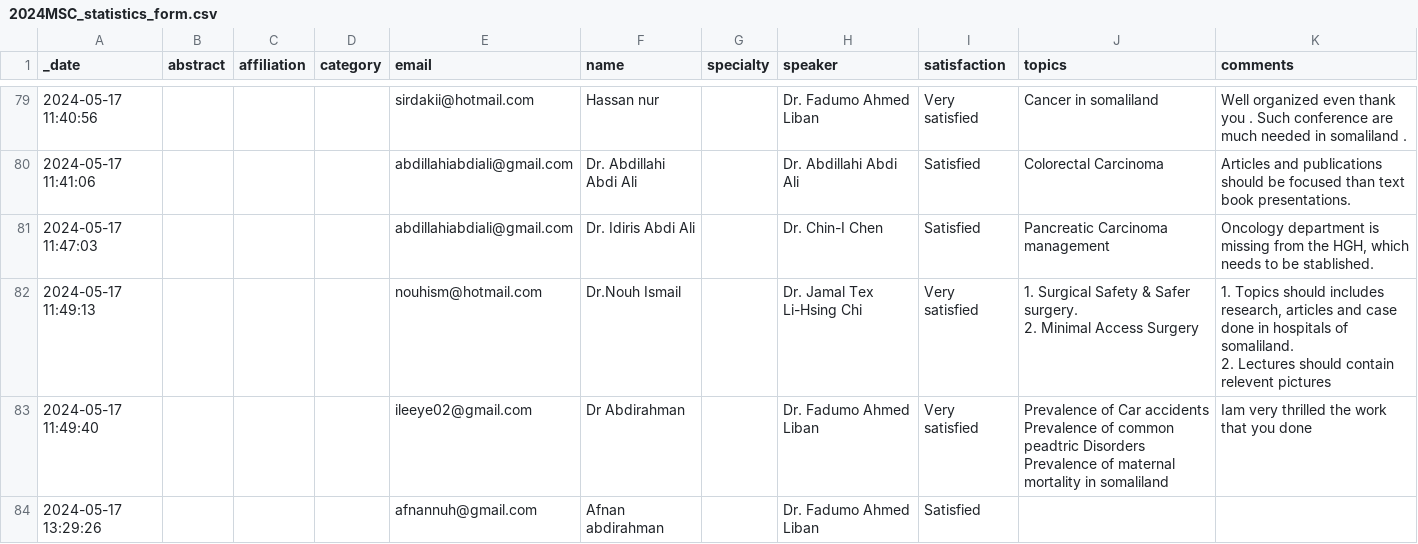
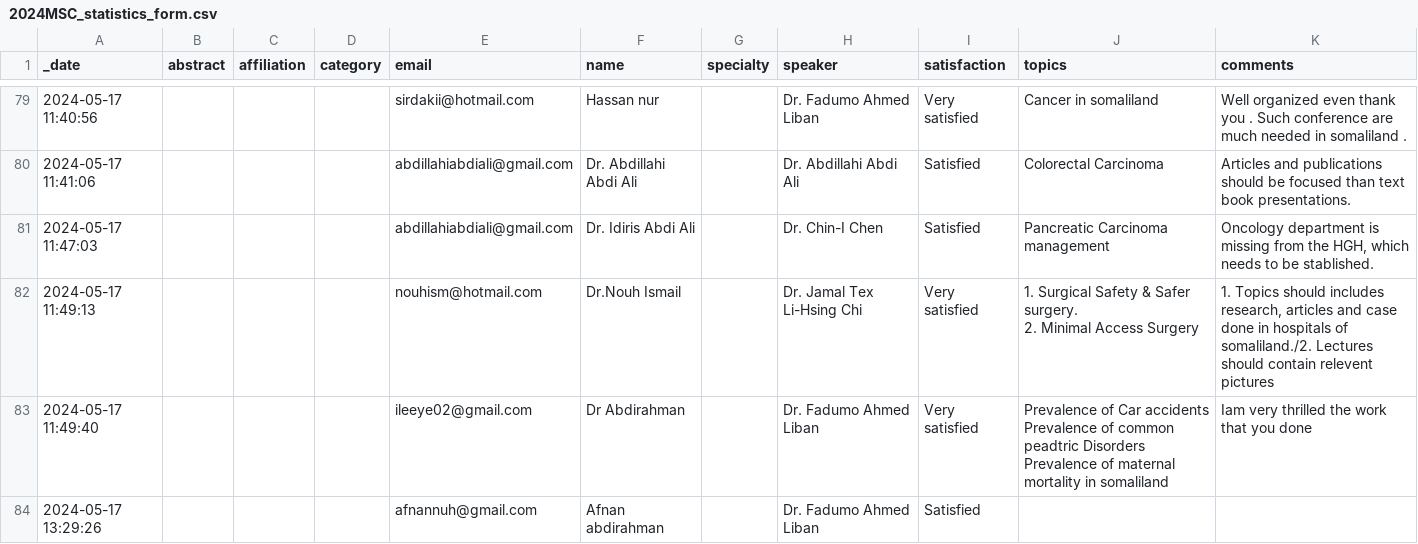
Before and after one commit to texchi2/2024MSC, a CSV file: 2024MSC_statistics_form.csv, drawn as a sheet; only a part is shown, gaps mark what is left out; ↵ is a line break in a cell; the diff names each change by its address in the sheet, - before the commit and + after, or states it on an @@ line.

```diff
--- a/2024MSC_statistics_form.csv
+++ b/2024MSC_statistics_form.csv
-K82 (comments): …hospitals of somaliland. ↵ 2. Lectures should…
+K82 (comments): …hospitals of somaliland./2. Lectures should…
```
Also changed, not shown: 2 other files.
